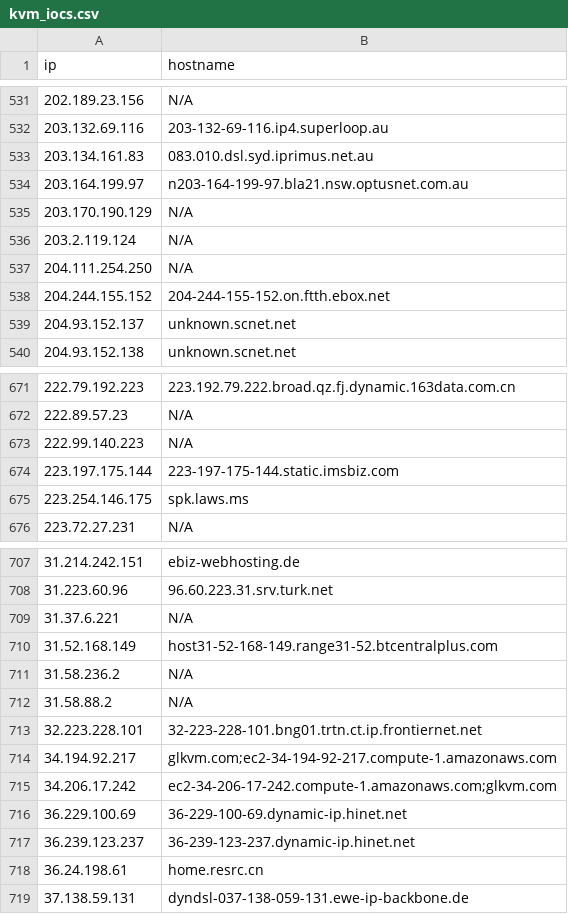
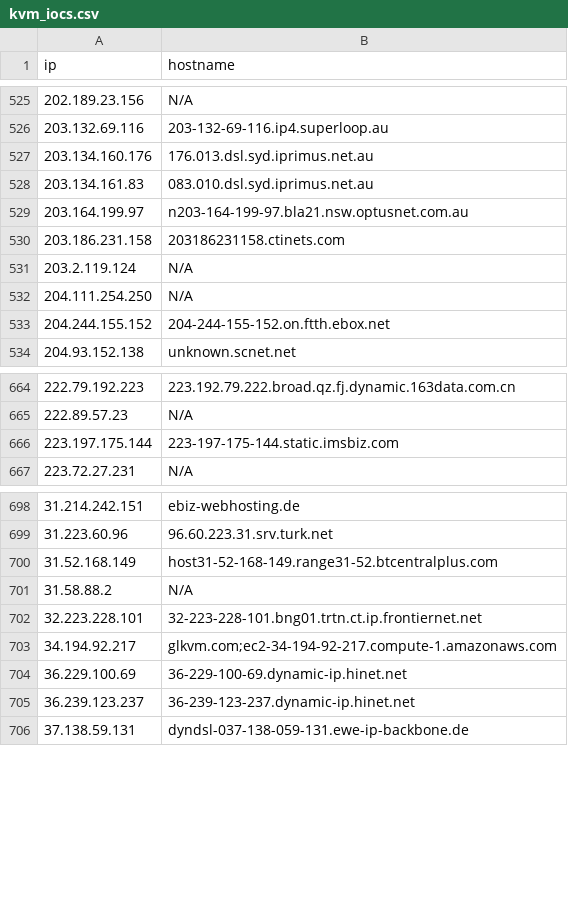
Before and after one commit to u5506878717-glitch/IP-KVM-IPs, a CSV file: kvm_iocs.csv, drawn as a sheet; only a part is shown, gaps mark what is left out; removed rows and columns are numbered as before the commit, all else as after; the diff covers the shown part only; the diff names each change by its address in the sheet, - before the commit and + after, or states it on an @@ line.

```diff
--- a/kvm_iocs.csv
+++ b/kvm_iocs.csv
+row 527: 203.134.160.176 | 176.013.dsl.syd.iprimus.net.au
-row 535: 203.170.190.129 | N/A
+row 530: 203.186.231.158 | 203186231158.ctinets.com
-row 539: 204.93.152.137 | unknown.scnet.net
-row 673: 222.99.140.223 | N/A
-row 675: 223.254.146.175 | spk.laws.ms
-row 709: 31.37.6.221 | N/A
-row 711: 31.58.236.2 | N/A
-row 715: 34.206.17.242 | ec2-34-206-17-242.compute-1.amazonaws.com;glkvm.com
-row 718: 36.24.198.61 | home.resrc.cn
```
Also changed, not shown: 16 added rows, 34 removed rows and 1 edited cell elsewhere in this file.
